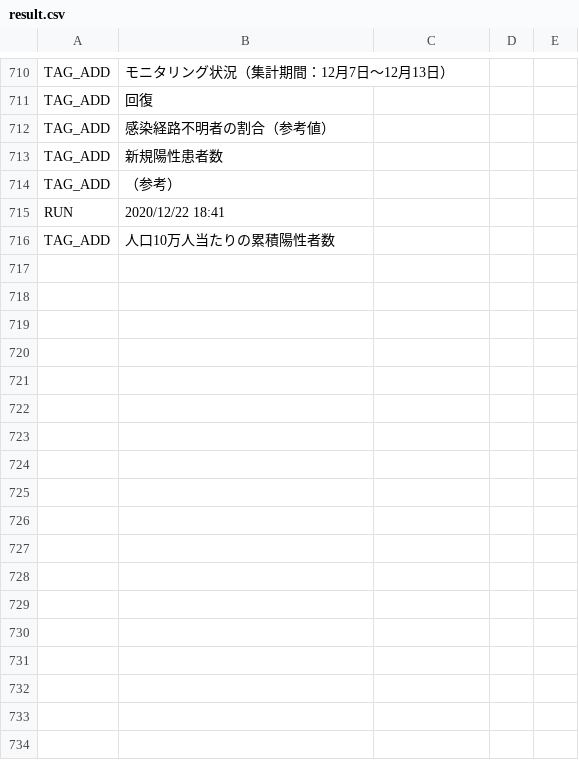
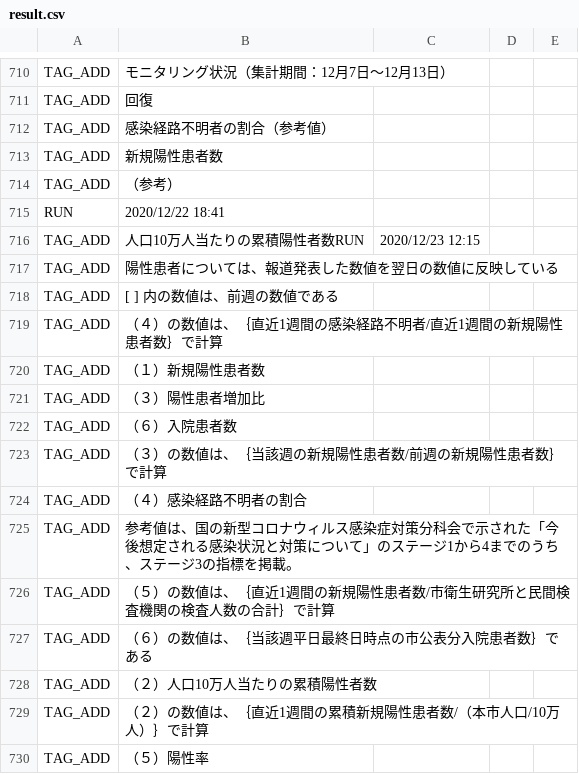
Before and after one commit to Murayu0225/covid19, a CSV file: auto-i18n/result.csv, drawn as a sheet; only a part is shown, gaps mark what is left out.

```diff
--- a/auto-i18n/result.csv
+++ b/auto-i18n/result.csv
@@ -715,2 +715,16 @@ TAG_ADD,（参考）
 RUN,2020/12/22 18:41
-TAG_ADD,人口10万人当たりの累積陽性者数
+TAG_ADD,人口10万人当たりの累積陽性者数RUN,2020/12/23 12:15
+TAG_ADD,陽性患者については、報道発表した数値を翌日の数値に反映している
+TAG_ADD,[ ] 内の数値は、前週の数値である
+TAG_ADD,（４）の数値は、｛直近1週間の感染経路不明者/直近1週間の新規陽性患者数｝で計算
+TAG_ADD,（１）新規陽性患者数
+TAG_ADD,（３）陽性患者増加比
+TAG_ADD,（６）入院患者数
+TAG_ADD,（３）の数値は、｛当該週の新規陽性患者数/前週の新規陽性患者数｝で計算
+TAG_ADD,（４）感染経路不明者の割合
+TAG_ADD,参考値は、国の新型コロナウィルス感染症対策分科会で示された「今後想定される感染状況と対策について」のステージ1から4までのうち、ステージ3の指標を掲載。
+TAG_ADD,（５）の数値は、｛直近1週間の新規陽性患者数/市衛生研究所と民間検査機関の検査人数の合計｝で計算
+TAG_ADD,（６）の数値は、｛当該週平日最終日時点の市公表分入院患者数｝である
+TAG_ADD,（２）人口10万人当たりの累積陽性者数
+TAG_ADD,（２）の数値は、｛直近1週間の累積新規陽性患者数/（本市人口/10万人）｝で計算
+TAG_ADD,（５）陽性率
```
Also changed, not shown: 1 other file.
